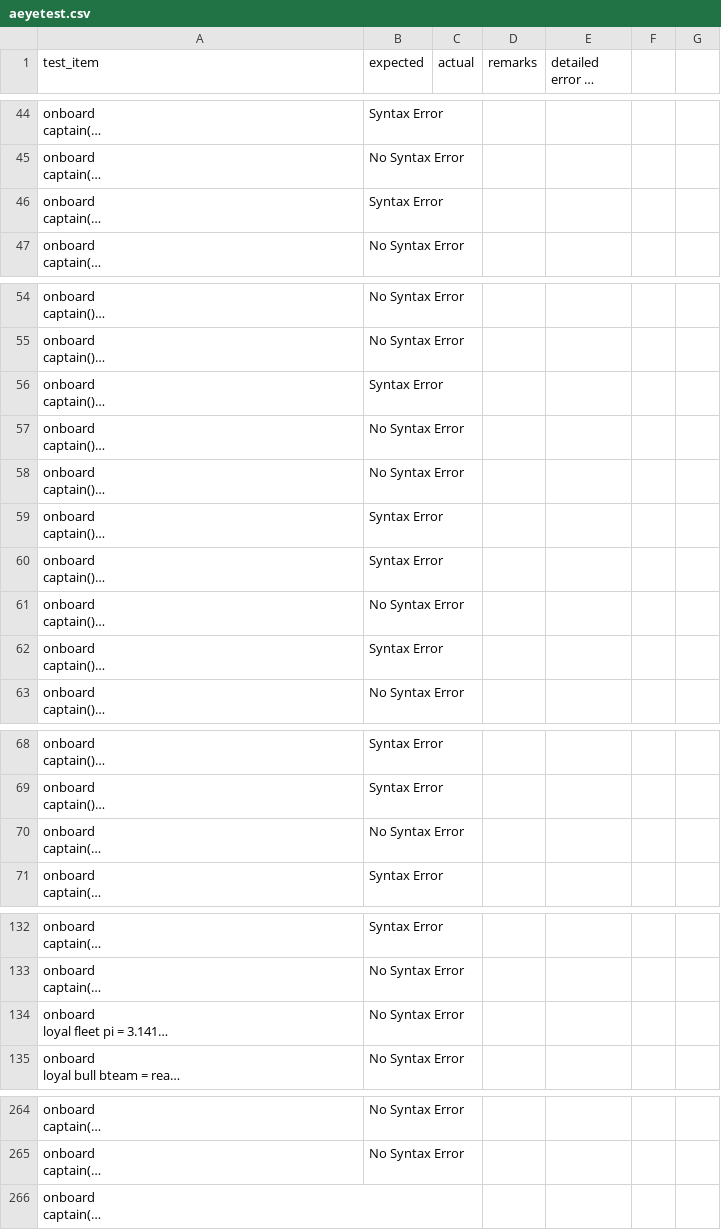
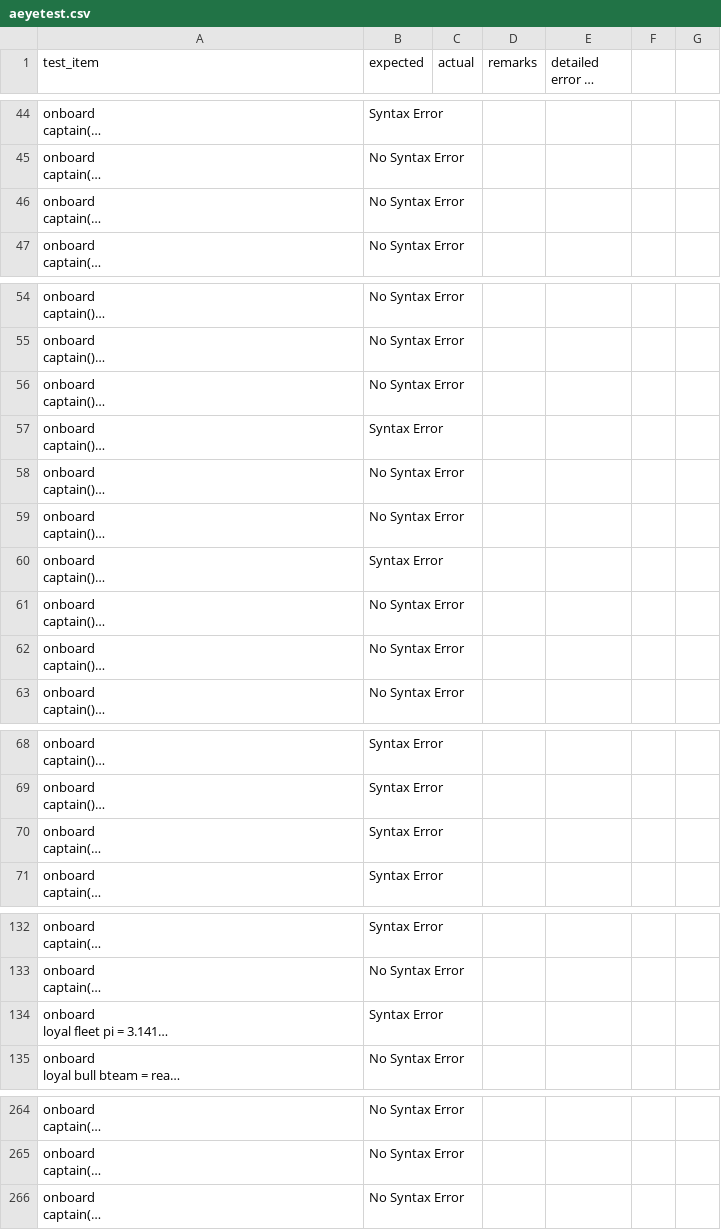
Before and after one commit to Malaga-Karl/A-EYE, a CSV file: aeyetest.csv, drawn as a sheet; only a part is shown, gaps mark what is left out; long unchanged cells end in …; the diff covers the shown part only; the diff names each change by its address in the sheet, - before the commit and + after, or states it on an @@ line.

```diff
--- a/aeyetest.csv
+++ b/aeyetest.csv
-B46 (expected): Syntax Error
+B46 (expected): No Syntax Error
-B56 (expected): Syntax Error
+B56 (expected): No Syntax Error
-B57 (expected): No Syntax Error
+B57 (expected): Syntax Error
-B59 (expected): Syntax Error
+B59 (expected): No Syntax Error
-B62 (expected): Syntax Error
+B62 (expected): No Syntax Error
-B70 (expected): No Syntax Error
+B70 (expected): Syntax Error
-B134 (expected): No Syntax Error
+B134 (expected): Syntax Error
-B266 (expected): (empty)
+B266 (expected): No Syntax Error
```
Also changed, not shown: 13 edited cells elsewhere in this file, 3 other files.
